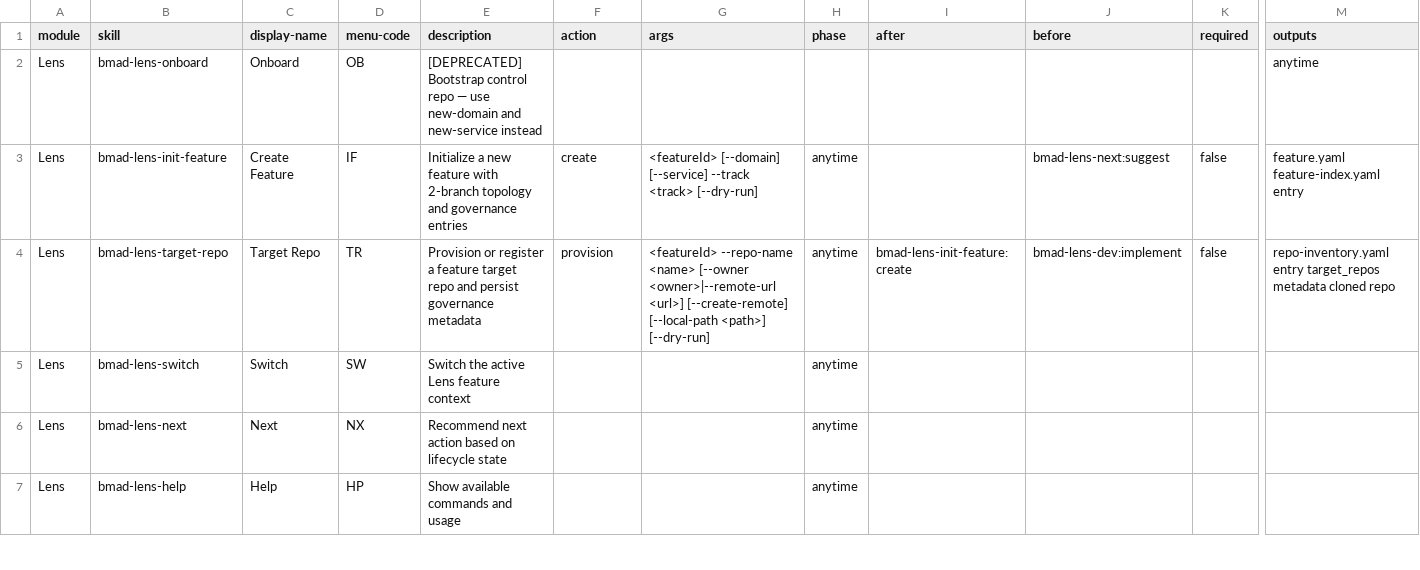
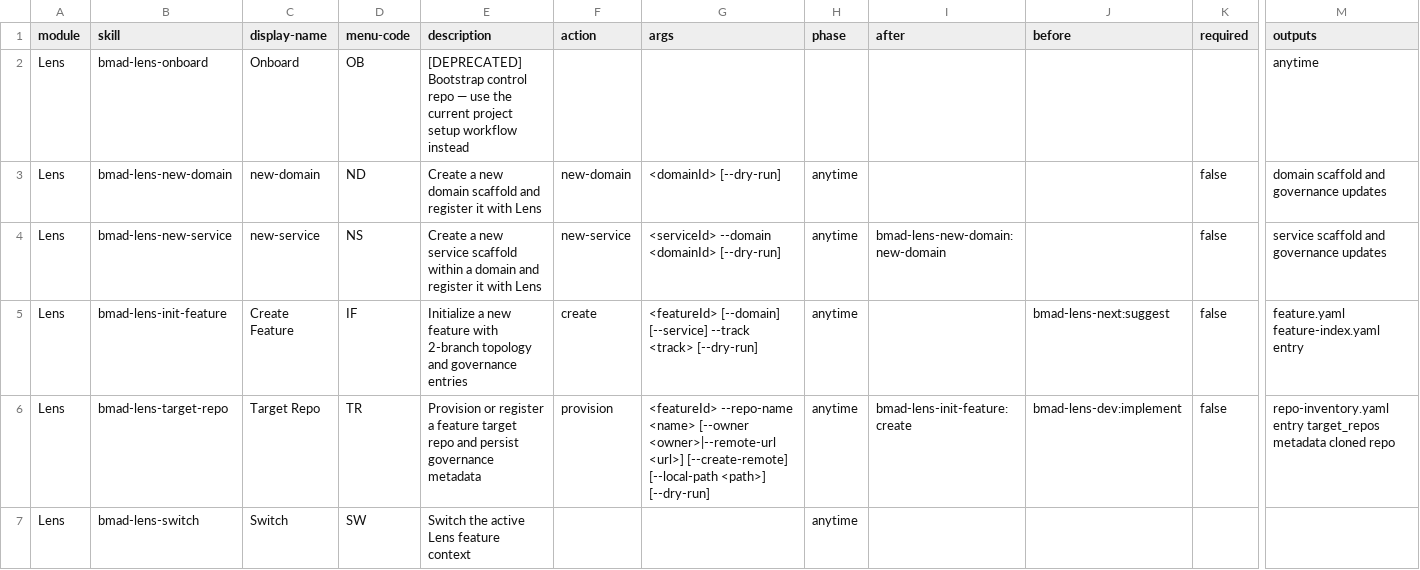
Before and after one commit to crisweber2600/Lens.Core.Src, a CSV file: _bmad/lens-work/bmad-lens-work-setup/assets/module-help.csv, drawn as a sheet; only a part is shown, gaps mark what is left out; the shorter side is filled out with more unchanged rows; rows hold the shown columns only; the diff names each change by its address in the sheet, - before the commit and + after, or states it on an @@ line.

```diff
--- a/_bmad/lens-work/bmad-lens-work-setup/assets/module-help.csv
+++ b/_bmad/lens-work/bmad-lens-work-setup/assets/module-help.csv
-E2 (description): …— use new-domain and new-service instead
+E2 (description): …— use the current project setup workflow instead
+row 3: Lens | bmad-lens-new-domain | new-domain | ND | Create a new domain scaffold and register it with Lens | new-domain | <domainId> [--dry-run] | anytime |  |  | false | domain scaffold and governance updates
+row 4: Lens | bmad-lens-new-service | new-service | NS | Create a new service scaffold within a domain and register it with Lens | new-service | <serviceId> --domain <domainId> [--dry-run] | anytime | bmad-lens-new-domain:new-domain |  | false | service scaffold and governance updates
```
Also changed, not shown: _bmad/lens-work/module-help.csv, 9 other files.
